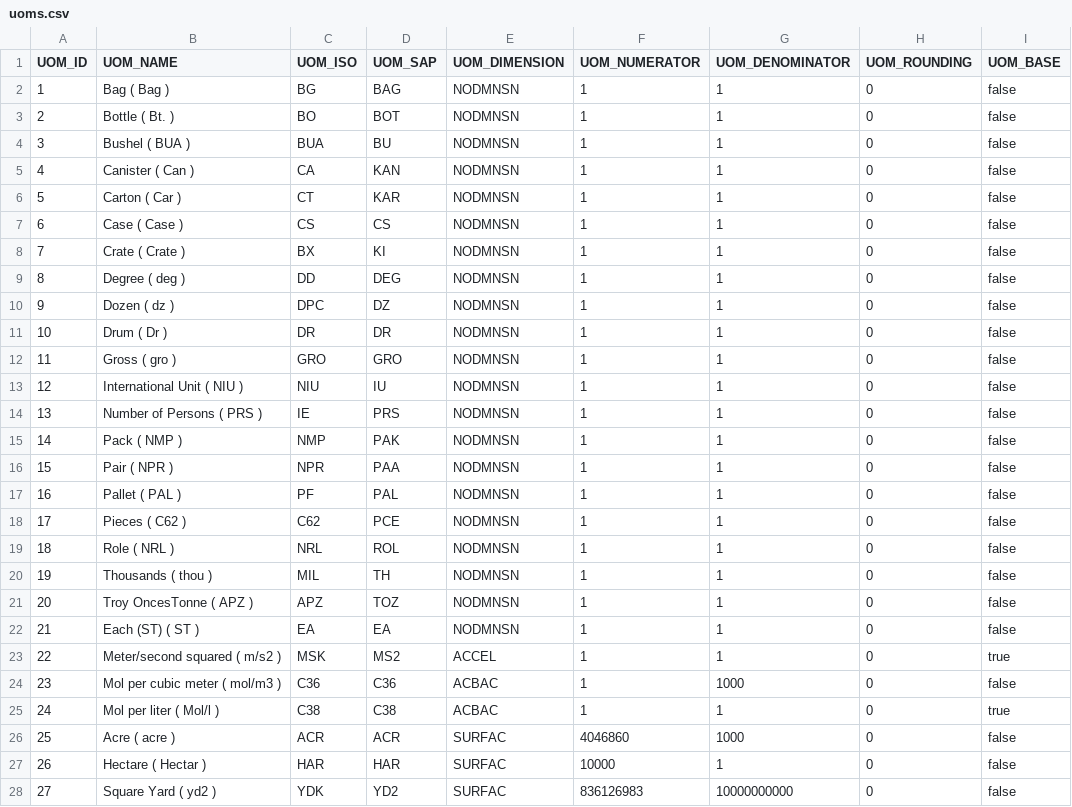
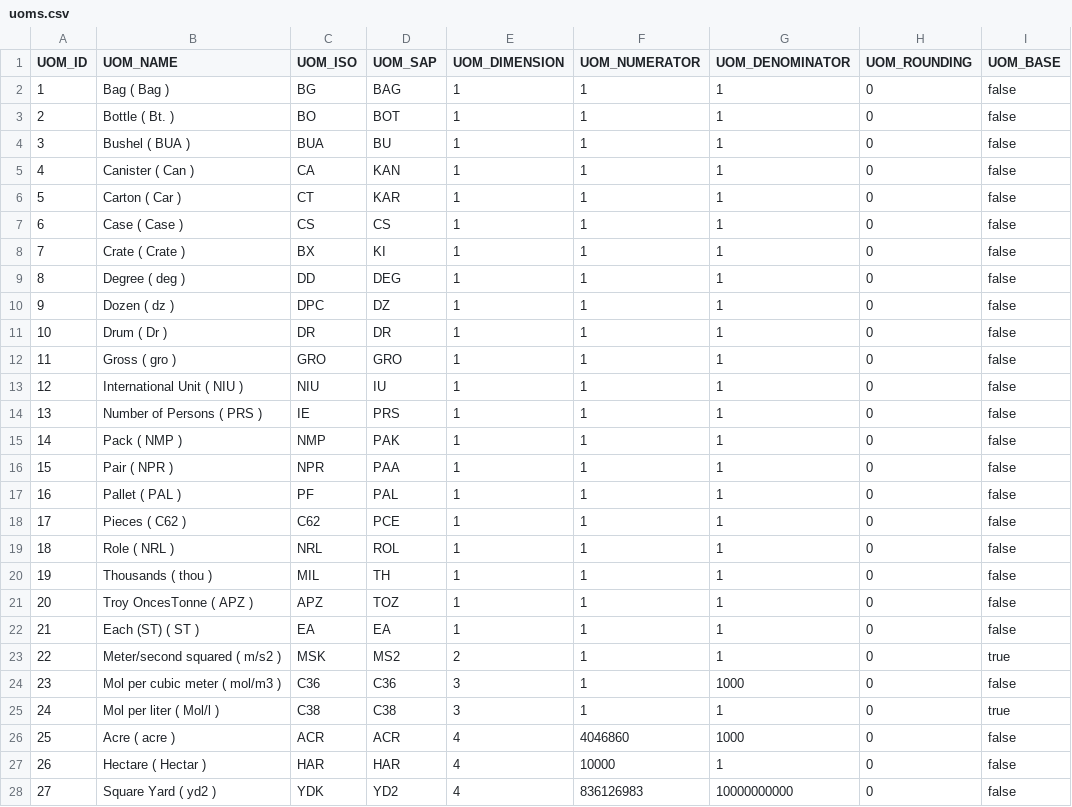
Before and after one commit to codbex/codbex-uoms-data, a CSV file: codbex-uoms-data/uoms.csv, drawn as a sheet; only a part is shown; the diff covers the shown part only.

```diff
--- a/codbex-uoms-data/uoms.csv
+++ b/codbex-uoms-data/uoms.csv
@@ -2,27 +2,27 @@ UOM_ID,UOM_NAME,UOM_ISO,UOM_SAP,UOM_DIMENSION,UOM_NUMERATOR,UOM_DENOMINATOR,UOM_
-1,Bag ( Bag ),BG,BAG,NODMNSN,1,1,0,false
-2,Bottle ( Bt. ),BO,BOT,NODMNSN,1,1,0,false
-3,Bushel ( BUA ),BUA,BU,NODMNSN,1,1,0,false
-4,Canister ( Can ),CA,KAN,NODMNSN,1,1,0,false
-5,Carton ( Car ),CT,KAR,NODMNSN,1,1,0,false
-6,Case ( Case ),CS,CS,NODMNSN,1,1,0,false
-7,Crate ( Crate ),BX,KI,NODMNSN,1,1,0,false
-8,Degree ( deg ),DD,DEG,NODMNSN,1,1,0,false
-9,Dozen ( dz ),DPC,DZ,NODMNSN,1,1,0,false
-10,Drum ( Dr ),DR,DR,NODMNSN,1,1,0,false
-11,Gross ( gro ),GRO,GRO,NODMNSN,1,1,0,false
-12,International Unit ( NIU ),NIU,IU,NODMNSN,1,1,0,false
-13,Number of Persons ( PRS ),IE,PRS,NODMNSN,1,1,0,false
-14,Pack ( NMP ),NMP,PAK,NODMNSN,1,1,0,false
-15,Pair ( NPR ),NPR,PAA,NODMNSN,1,1,0,false
-16,Pallet ( PAL ),PF,PAL,NODMNSN,1,1,0,false
-17,Pieces ( C62 ),C62,PCE,NODMNSN,1,1,0,false
-18,Role ( NRL ),NRL,ROL,NODMNSN,1,1,0,false
-19,Thousands ( thou ),MIL,TH,NODMNSN,1,1,0,false
-20,Troy OncesTonne ( APZ ),APZ,TOZ,NODMNSN,1,1,0,false
-21,Each (ST) ( ST ),EA,EA,NODMNSN,1,1,0,false
-22,Meter/second squared ( m/s2 ),MSK,MS2,ACCEL,1,1,0,true
-23,Mol per cubic meter ( mol/m3 ),C36,C36,ACBAC,1,1000,0,false
-24,Mol per liter ( Mol/l ),C38,C38,ACBAC,1,1,0,true
-25,Acre ( acre ),ACR,ACR,SURFAC,4046860,1000,0,false
-26,Hectare ( Hectar ),HAR,HAR,SURFAC,10000,1,0,false
-27,Square Yard ( yd2 ),YDK,YD2,SURFAC,836126983,10000000000,0,false
+"1","Bag ( Bag )","BG","BAG","1","1","1","0","false"
+"2","Bottle ( Bt. )","BO","BOT","1","1","1","0","false"
+"3","Bushel ( BUA )","BUA","BU","1","1","1","0","false"
+"4","Canister ( Can )","CA","KAN","1","1","1","0","false"
+"5","Carton ( Car )","CT","KAR","1","1","1","0","false"
+"6","Case ( Case )","CS","CS","1","1","1","0","false"
+"7","Crate ( Crate )","BX","KI","1","1","1","0","false"
+"8","Degree ( deg )","DD","DEG","1","1","1","0","false"
+"9","Dozen ( dz )","DPC","DZ","1","1","1","0","false"
+"10","Drum ( Dr )","DR","DR","1","1","1","0","false"
+"11","Gross ( gro )","GRO","GRO","1","1","1","0","false"
+"12","International Unit ( NIU )","NIU","IU","1","1","1","0","false"
+"13","Number of Persons ( PRS )","IE","PRS","1","1","1","0","false"
+"14","Pack ( NMP )","NMP","PAK","1","1","1","0","false"
+"15","Pair ( NPR )","NPR","PAA","1","1","1","0","false"
+"16","Pallet ( PAL )","PF","PAL","1","1","1","0","false"
+"17","Pieces ( C62 )","C62","PCE","1","1","1","0","false"
+"18","Role ( NRL )","NRL","ROL","1","1","1","0","false"
+"19","Thousands ( thou )","MIL","TH","1","1","1","0","false"
+"20","Troy OncesTonne ( APZ )","APZ","TOZ","1","1","1","0","false"
+"21","Each (ST) ( ST )","EA","EA","1","1","1","0","false"
+"22","Meter/second squared ( m/s2 )","MSK","MS2","2","1","1","0","true"
+"23","Mol per cubic meter ( mol/m3 )","C36","C36","3","1","1000","0","false"
+"24","Mol per liter ( Mol/l )","C38","C38","3","1","1","0","true"
+"25","Acre ( acre )","ACR","ACR","4","4046860","1000","0","false"
+"26","Hectare ( Hectar )","HAR","HAR","4","10000","1","0","false"
+"27","Square Yard ( yd2 )","YDK","YD2","4","836126983","10000000000","0","false"
```
Also changed, not shown: 156 edited cells elsewhere in this file, codbex-uoms-data/dimensions.csv, 1 other file.
